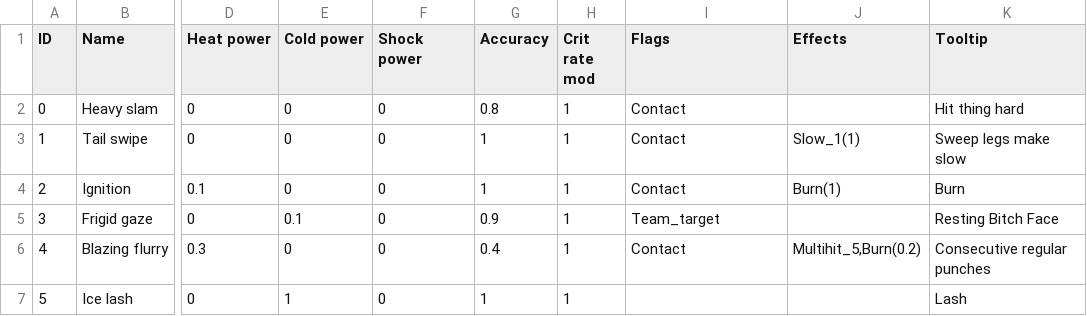
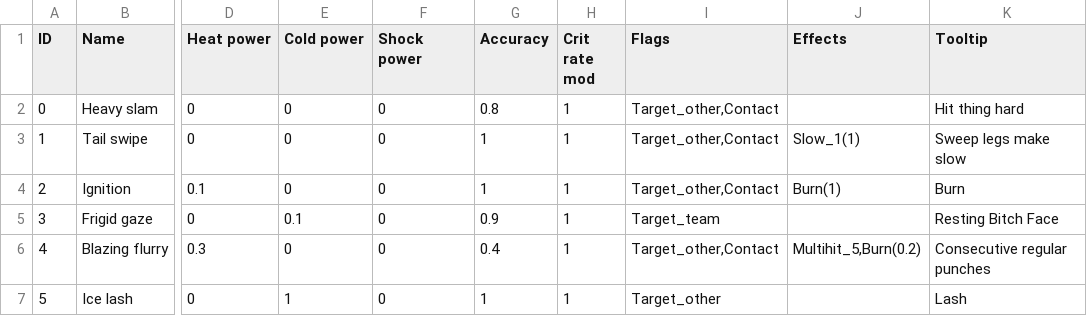
Before and after one commit to PoopieJoe/Pokemonclone, a CSV file: database/attacks.csv, drawn as a sheet; only a part is shown, gaps mark what is left out; the diff names each change by its address in the sheet, - before the commit and + after, or states it on an @@ line.

```diff
--- a/database/attacks.csv
+++ b/database/attacks.csv
-I2:I4 (Flags): Contact
+I2:I4 (Flags): Target_other,Contact
-I5 (Flags): Team_target
+I5 (Flags): Target_team
-I6 (Flags): Contact
+I6 (Flags): Target_other,Contact
-I7 (Flags): (empty)
+I7 (Flags): Target_other
```
Also changed, not shown: 2 other files.
